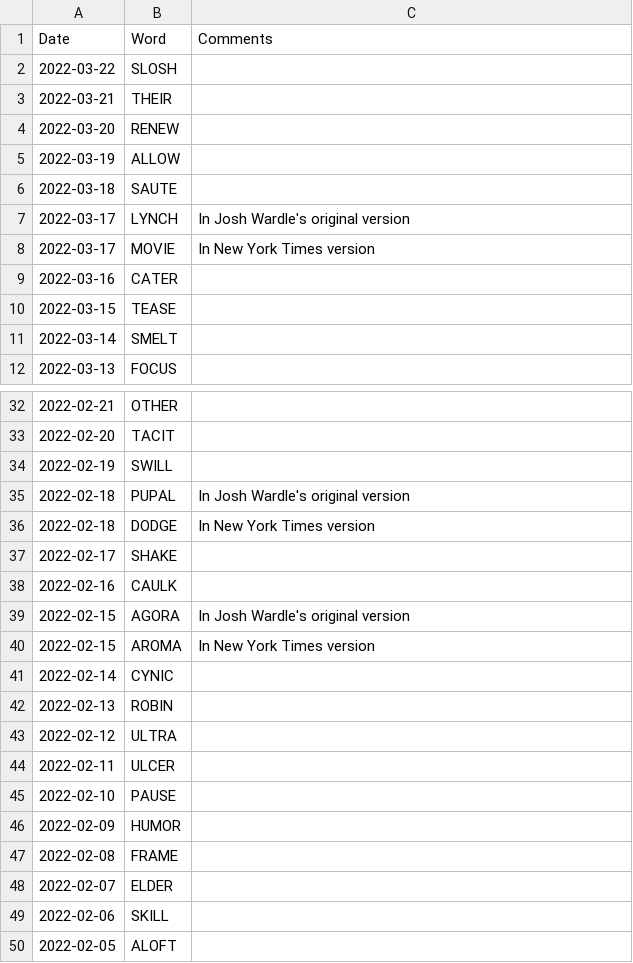
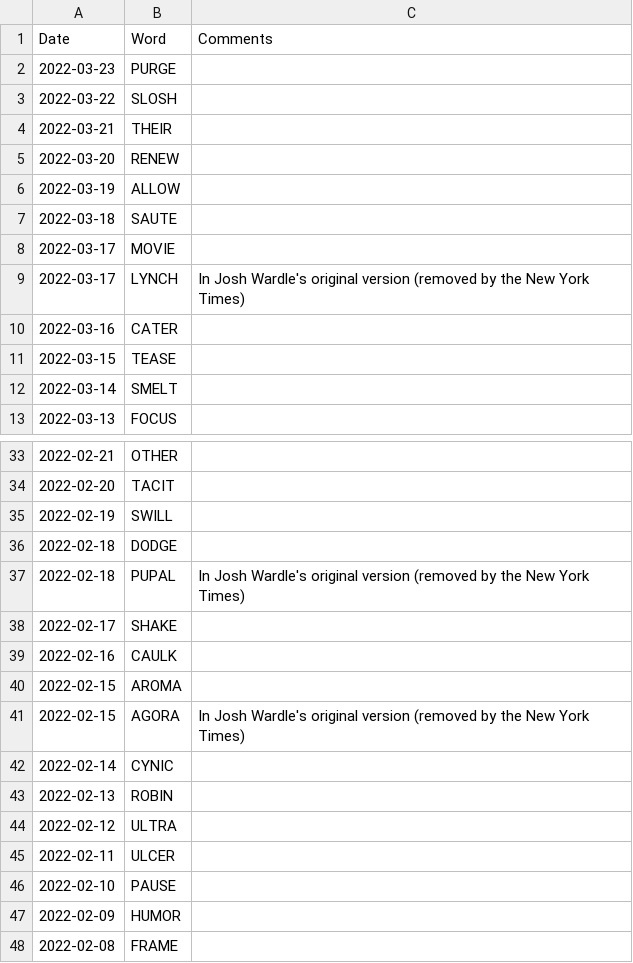
Before and after one commit to mdahlman/wordle, a CSV file: docs/_data/wordle_answers.csv, drawn as a sheet; only a part is shown, gaps mark what is left out; the shorter side is filled out with more unchanged rows.

Commit message:
answers through 2022-03-23

```diff
--- a/docs/_data/wordle_answers.csv
+++ b/docs/_data/wordle_answers.csv
@@ -1,2 +1,3 @@
 Date,Word,Comments
+2022-03-23,PURGE,
 2022-03-22,SLOSH,
@@ -6,4 +7,4 @@ Date,Word,Comments
 2022-03-18,SAUTE,
-2022-03-17,LYNCH,In Josh Wardle's original version
-2022-03-17,MOVIE,In New York Times version
+2022-03-17,MOVIE,
+2022-03-17,LYNCH,In Josh Wardle's original version (removed by the New York Times)
 2022-03-16,CATER,
@@ -34,8 +35,8 @@ Date,Word,Comments
 2022-02-19,SWILL,
-2022-02-18,PUPAL,In Josh Wardle's original version
-2022-02-18,DODGE,In New York Times version
+2022-02-18,DODGE,
+2022-02-18,PUPAL,In Josh Wardle's original version (removed by the New York Times)
 2022-02-17,SHAKE,
 2022-02-16,CAULK,
-2022-02-15,AGORA,In Josh Wardle's original version
-2022-02-15,AROMA,In New York Times version
+2022-02-15,AROMA,
+2022-02-15,AGORA,In Josh Wardle's original version (removed by the New York Times)
 2022-02-14,CYNIC,
```
